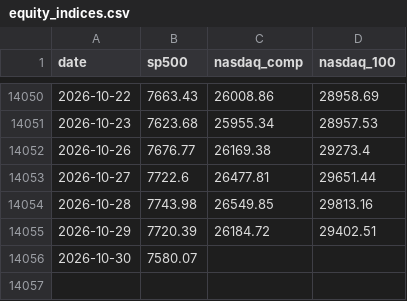
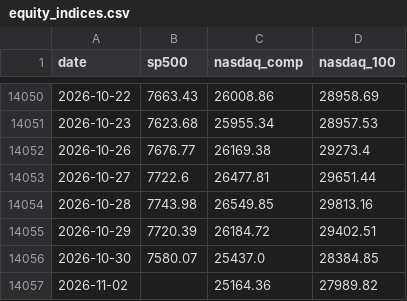
Before and after one commit to soohucn-gif/macro5-dashboard, a CSV file: data/equity_indices.csv, drawn as a sheet; only a part is shown, gaps mark what is left out.

```diff
--- a/data/equity_indices.csv
+++ b/data/equity_indices.csv
@@ -14055,2 +14055,3 @@ date,sp500,nasdaq_comp,nasdaq_100
 2026-10-29,7720.39,26184.72,29402.51
-2026-10-30,7580.07,,
+2026-10-30,7580.07,25437.0,28384.85
+2026-11-02,,25164.36,27989.82
```
Also changed, not shown: data/bitcoin.csv, data/gold.csv, 6 other files.
